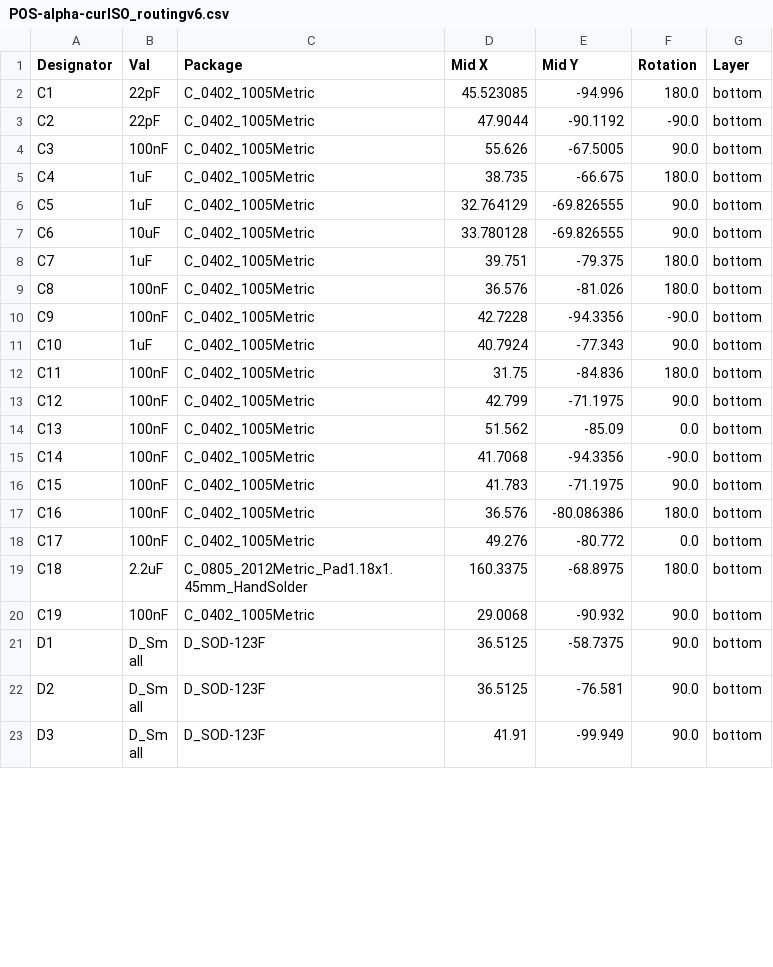
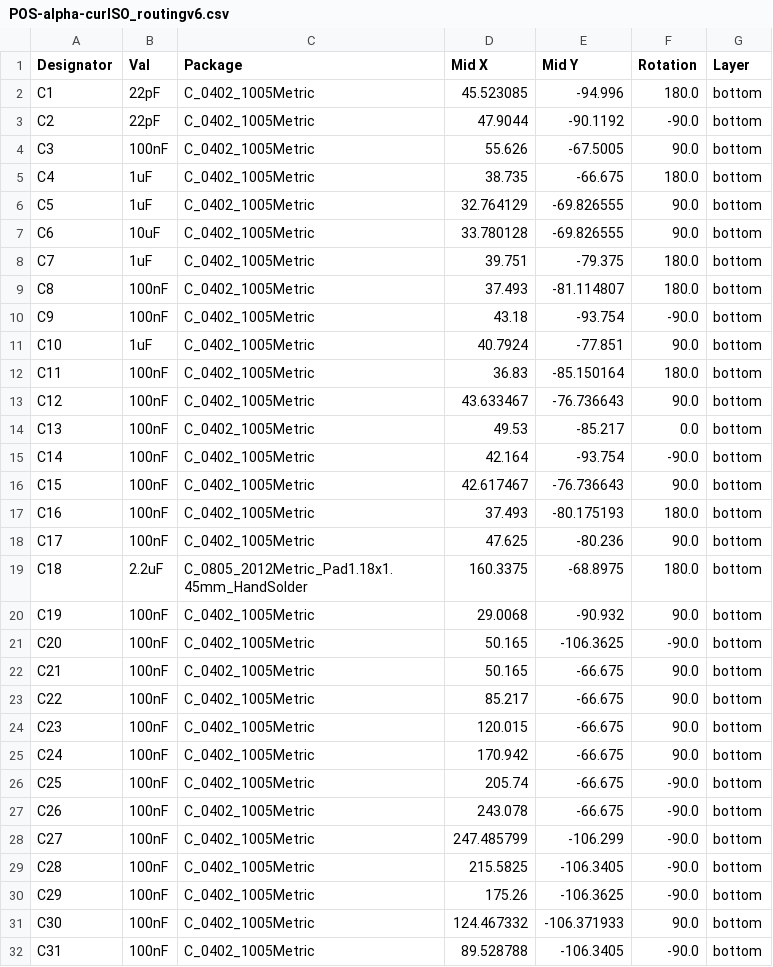
Before and after one commit to calvin-mcd/alpha-curISO, a CSV file: production/POS-alpha-curISO_routingv6.csv, drawn as a sheet; only a part is shown; the shorter side is filled out with more unchanged rows; the diff covers the shown part only.

```diff
--- a/production/POS-alpha-curISO_routingv6.csv
+++ b/production/POS-alpha-curISO_routingv6.csv
@@ -8,13 +8,25 @@ C6,10uF,C_0402_1005Metric,33.780128,-69.826555,90.0,bottom
 C7,1uF,C_0402_1005Metric,39.751,-79.375,180.0,bottom
-C8,100nF,C_0402_1005Metric,36.576,-81.026,180.0,bottom
-C9,100nF,C_0402_1005Metric,42.7228,-94.3356,-90.0,bottom
-C10,1uF,C_0402_1005Metric,40.7924,-77.343,90.0,bottom
-C11,100nF,C_0402_1005Metric,31.75,-84.836,180.0,bottom
-C12,100nF,C_0402_1005Metric,42.799,-71.1975,90.0,bottom
-C13,100nF,C_0402_1005Metric,51.562,-85.09,0.0,bottom
-C14,100nF,C_0402_1005Metric,41.7068,-94.3356,-90.0,bottom
-C15,100nF,C_0402_1005Metric,41.783,-71.1975,90.0,bottom
-C16,100nF,C_0402_1005Metric,36.576,-80.086386,180.0,bottom
-C17,100nF,C_0402_1005Metric,49.276,-80.772,0.0,bottom
+C8,100nF,C_0402_1005Metric,37.493,-81.114807,180.0,bottom
+C9,100nF,C_0402_1005Metric,43.18,-93.754,-90.0,bottom
+C10,1uF,C_0402_1005Metric,40.7924,-77.851,90.0,bottom
+C11,100nF,C_0402_1005Metric,36.83,-85.150164,180.0,bottom
+C12,100nF,C_0402_1005Metric,43.633467,-76.736643,90.0,bottom
+C13,100nF,C_0402_1005Metric,49.53,-85.217,0.0,bottom
+C14,100nF,C_0402_1005Metric,42.164,-93.754,-90.0,bottom
+C15,100nF,C_0402_1005Metric,42.617467,-76.736643,90.0,bottom
+C16,100nF,C_0402_1005Metric,37.493,-80.175193,180.0,bottom
+C17,100nF,C_0402_1005Metric,47.625,-80.236,90.0,bottom
 C18,2.2uF,C_0805_2012Metric_Pad1.18x1.45mm_HandSolder,160.3375,-68.8975,180.0,bottom
 C19,100nF,C_0402_1005Metric,29.0068,-90.932,90.0,bottom
+C20,100nF,C_0402_1005Metric,50.165,-106.3625,-90.0,bottom
+C21,100nF,C_0402_1005Metric,50.165,-66.675,90.0,bottom
+C22,100nF,C_0402_1005Metric,85.217,-66.675,90.0,bottom
+C23,100nF,C_0402_1005Metric,120.015,-66.675,90.0,bottom
+C24,100nF,C_0402_1005Metric,170.942,-66.675,90.0,bottom
+C25,100nF,C_0402_1005Metric,205.74,-66.675,-90.0,bottom
+C26,100nF,C_0402_1005Metric,243.078,-66.675,-90.0,bottom
+C27,100nF,C_0402_1005Metric,247.485799,-106.299,-90.0,bottom
+C28,100nF,C_0402_1005Metric,215.5825,-106.3405,-90.0,bottom
+C29,100nF,C_0402_1005Metric,175.26,-106.3625,-90.0,bottom
+C30,100nF,C_0402_1005Metric,124.467332,-106.371933,90.0,bottom
+C31,100nF,C_0402_1005Metric,89.528788,-106.3405,-90.0,bottom
```
Also changed, not shown: 7 added rows, 2 removed rows and 25 edited cells elsewhere in this file, production/BOM-alpha-curISO_routingv6.csv, 19 other files.
